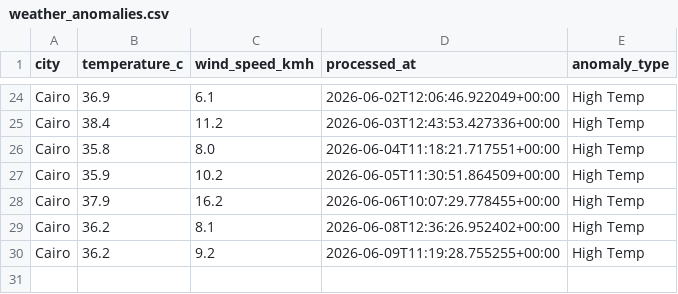
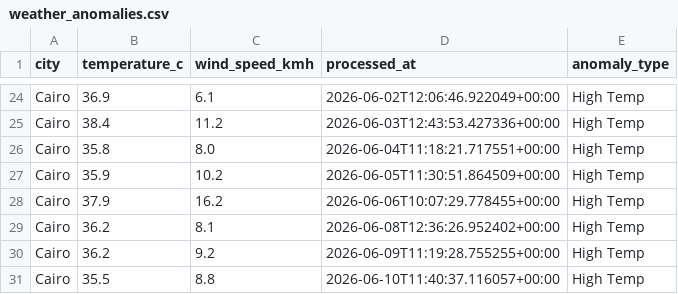
Before and after one commit to ckopsacheilis/weather-anomaly-tracker, a CSV file: data/weather_anomalies.csv, drawn as a sheet; only a part is shown, gaps mark what is left out.

```diff
--- a/data/weather_anomalies.csv
+++ b/data/weather_anomalies.csv
@@ -30 +30,2 @@ Cairo,36.2,8.1,2026-06-08T12:36:26.952402+00:00,High Temp
 Cairo,36.2,9.2,2026-06-09T11:19:28.755255+00:00,High Temp
+Cairo,35.5,8.8,2026-06-10T11:40:37.116057+00:00,High Temp
```
